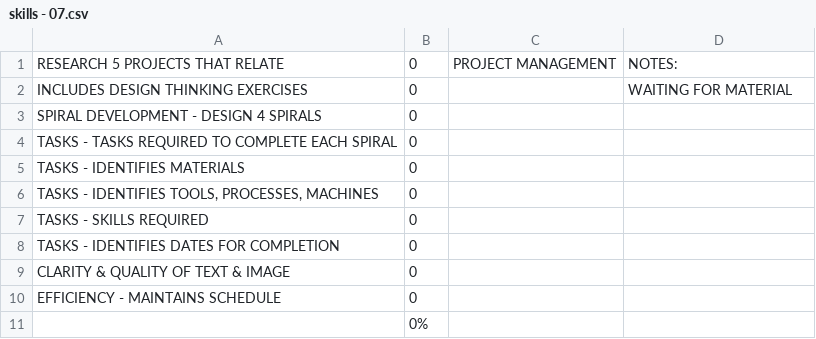
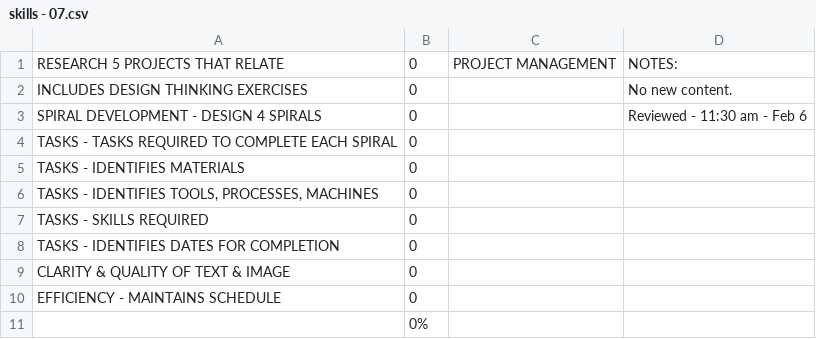
Before and after one commit to makercreator/learn, a CSV file: students/devon/07/skills - 07.csv, drawn as a sheet.

Commit message:
update evals

```diff
--- a/students/devon/07/skills - 07.csv
+++ b/students/devon/07/skills - 07.csv
@@ -1,4 +1,4 @@
 RESEARCH 5 PROJECTS THAT RELATE,0,PROJECT MANAGEMENT,NOTES:
-INCLUDES DESIGN THINKING EXERCISES,0,,WAITING FOR MATERIAL
-SPIRAL DEVELOPMENT - DESIGN 4 SPIRALS,0,,
+INCLUDES DESIGN THINKING EXERCISES,0,,No new content.
+SPIRAL DEVELOPMENT - DESIGN 4 SPIRALS,0,,Reviewed - 11:30 am - Feb 6
 TASKS - TASKS REQUIRED TO COMPLETE EACH SPIRAL,0,,
```
